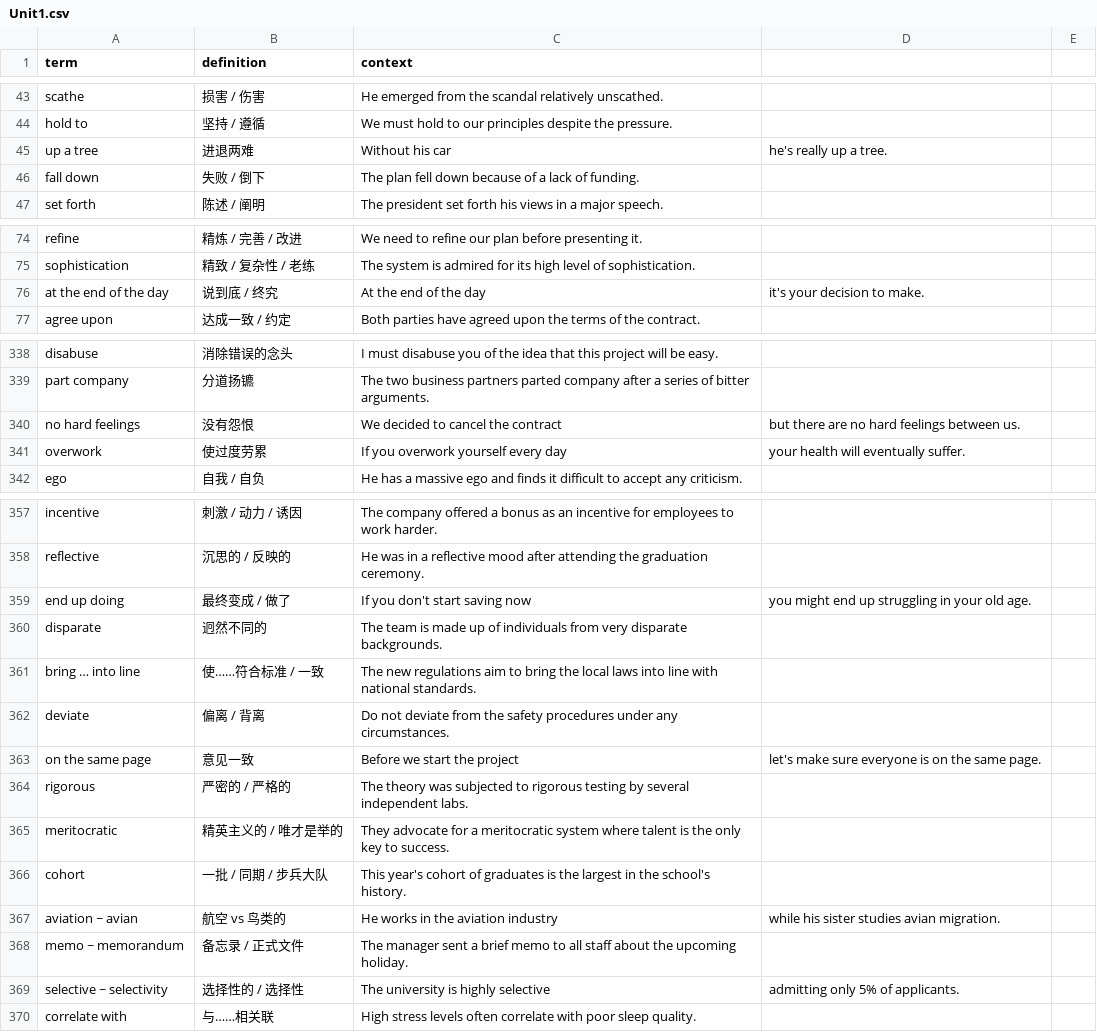
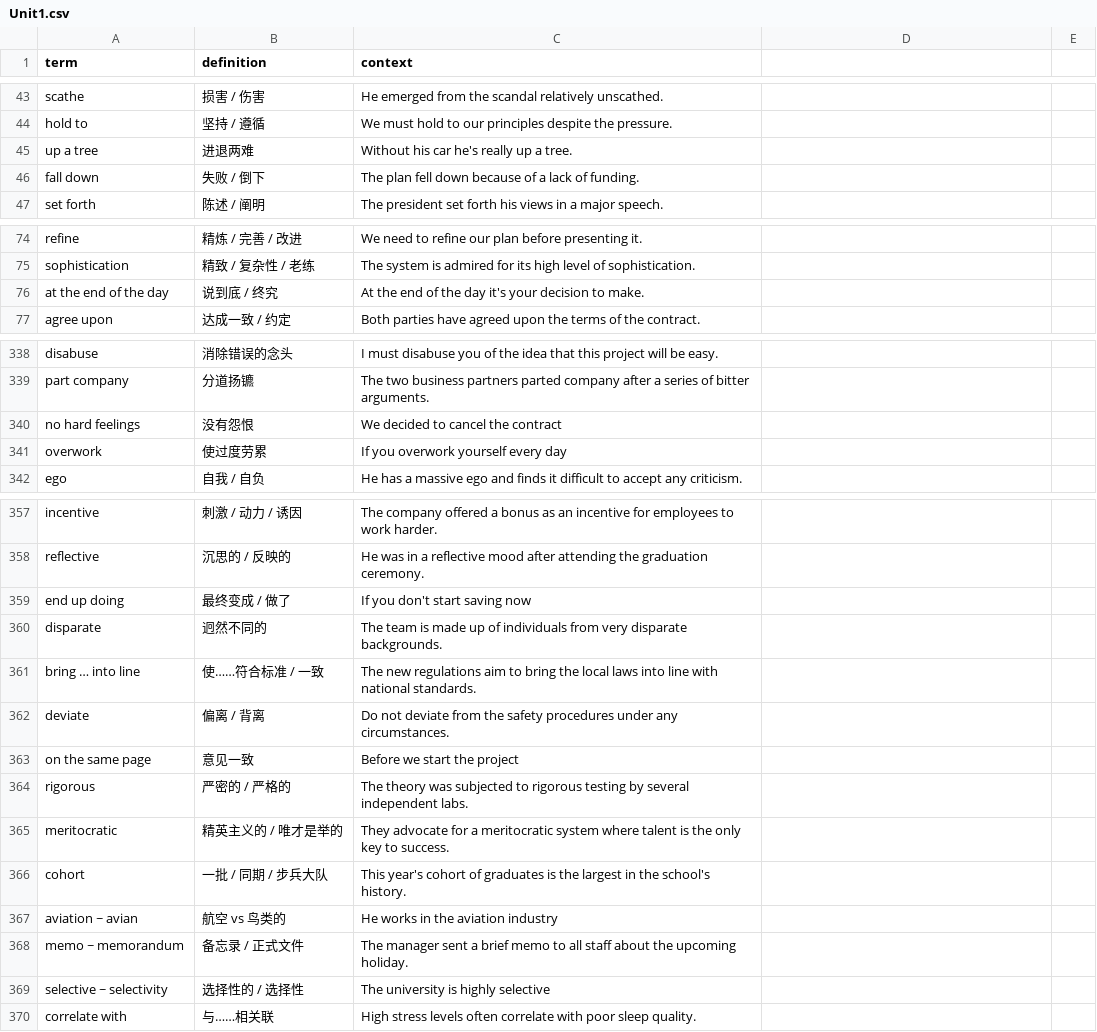
Before and after one commit to ChenhaoMeng/Memorize, a CSV file: data/Unit1.csv, drawn as a sheet; only a part is shown, gaps mark what is left out; the diff covers the shown part only.

```diff
--- a/data/Unit1.csv
+++ b/data/Unit1.csv
@@ -44,3 +44,3 @@ scathe,损害 / 伤害,He emerged from the scandal relatively unscathed.
 hold to,坚持 / 遵循,We must hold to our principles despite the pressure.
-up a tree,进退两难,Without his car, he's really up a tree.
+up a tree,进退两难,Without his car he's really up a tree.
 fall down,失败 / 倒下,The plan fell down because of a lack of funding.
@@ -75,3 +75,3 @@ refine,精炼 / 完善 / 改进,We need to refine our plan before presenting it.
 sophistication,精致 / 复杂性 / 老练,The system is admired for its high level of sophistication.
-at the end of the day,说到底 / 终究,At the end of the day, it's your decision to make.
+at the end of the day,说到底 / 终究,At the end of the day it's your decision to make.
 agree upon,达成一致 / 约定,Both parties have agreed upon the terms of the contract.
@@ -339,4 +339,4 @@ disabuse,消除错误的念头,I must disabuse you of the idea that this project
 part company,分道扬镳,The two business partners parted company after a series of bitter arguments.
-no hard feelings,没有怨恨,We decided to cancel the contract, but there are no hard feelings between us.
-overwork,使过度劳累,If you overwork yourself every day, your health will eventually suffer.
+no hard feelings,没有怨恨,We decided to cancel the contract
+overwork,使过度劳累,If you overwork yourself every day
 ego,自我 / 自负,He has a massive ego and finds it difficult to accept any criticism.
@@ -358,3 +358,3 @@ incentive,刺激 / 动力 / 诱因,The company offered a bonus as an incentive f
 reflective,沉思的 / 反映的,He was in a reflective mood after attending the graduation ceremony.
-end up doing,最终变成 / 做了,If you don't start saving now, you might end up struggling in your old age.
+end up doing,最终变成 / 做了,If you don't start saving now
 disparate,迥然不同的,The team is made up of individuals from very disparate backgrounds.
@@ -362,3 +362,3 @@ bring … into line,使……符合标准 / 一致,The new regulations aim to br
 deviate,偏离 / 背离,Do not deviate from the safety procedures under any circumstances.
-on the same page,意见一致,Before we start the project, let's make sure everyone is on the same page.
+on the same page,意见一致,Before we start the project
 rigorous,严密的 / 严格的,The theory was subjected to rigorous testing by several independent labs.
@@ -366,5 +366,5 @@ meritocratic,精英主义的 / 唯才是举的,They advocate for a meritocratic
 cohort,一批 / 同期 / 步兵大队,This year's cohort of graduates is the largest in the school's history.
-aviation ~ avian,航空 vs 鸟类的,He works in the aviation industry, while his sister studies avian migration.
+aviation ~ avian,航空 vs 鸟类的,He works in the aviation industry
 memo ~ memorandum,备忘录 / 正式文件,The manager sent a brief memo to all staff about the upcoming holiday.
-selective ~ selectivity,选择性的 / 选择性,The university is highly selective, admitting only 5% of applicants.
+selective ~ selectivity,选择性的 / 选择性,The university is highly selective
 correlate with,与……相关联,High stress levels often correlate with poor sleep quality.
```
Also changed, not shown: 10 added rows and 26 edited cells elsewhere in this file.
